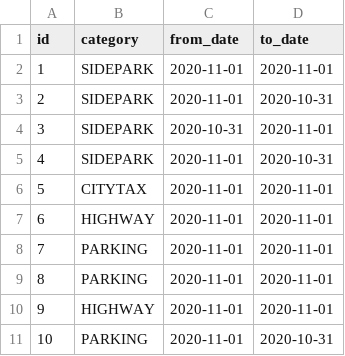
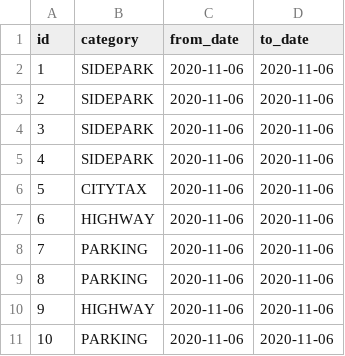
Before and after one commit to mbbn/MyToll, a CSV file: src/main/resources/config/liquibase/fake-data/plate_bill.csv, drawn as a sheet.

```diff
--- a/src/main/resources/config/liquibase/fake-data/plate_bill.csv
+++ b/src/main/resources/config/liquibase/fake-data/plate_bill.csv
@@ -1,11 +1,11 @@
 id;category;from_date;to_date
-1;SIDEPARK;2020-11-01;2020-11-01
-2;SIDEPARK;2020-11-01;2020-10-31
-3;SIDEPARK;2020-10-31;2020-11-01
-4;SIDEPARK;2020-11-01;2020-10-31
-5;CITYTAX;2020-11-01;2020-11-01
-6;HIGHWAY;2020-11-01;2020-11-01
-7;PARKING;2020-11-01;2020-11-01
-8;PARKING;2020-11-01;2020-11-01
-9;HIGHWAY;2020-11-01;2020-11-01
-10;PARKING;2020-11-01;2020-10-31
+1;SIDEPARK;2020-11-06;2020-11-06
+2;SIDEPARK;2020-11-06;2020-11-06
+3;SIDEPARK;2020-11-06;2020-11-06
+4;SIDEPARK;2020-11-06;2020-11-06
+5;CITYTAX;2020-11-06;2020-11-06
+6;HIGHWAY;2020-11-06;2020-11-06
+7;PARKING;2020-11-06;2020-11-06
+8;PARKING;2020-11-06;2020-11-06
+9;HIGHWAY;2020-11-06;2020-11-06
+10;PARKING;2020-11-06;2020-11-06
```
Also changed, not shown: src/main/resources/config/liquibase/fake-data/base_info.csv, src/main/resources/config/liquibase/fake-data/customer.csv, 36 other files.
